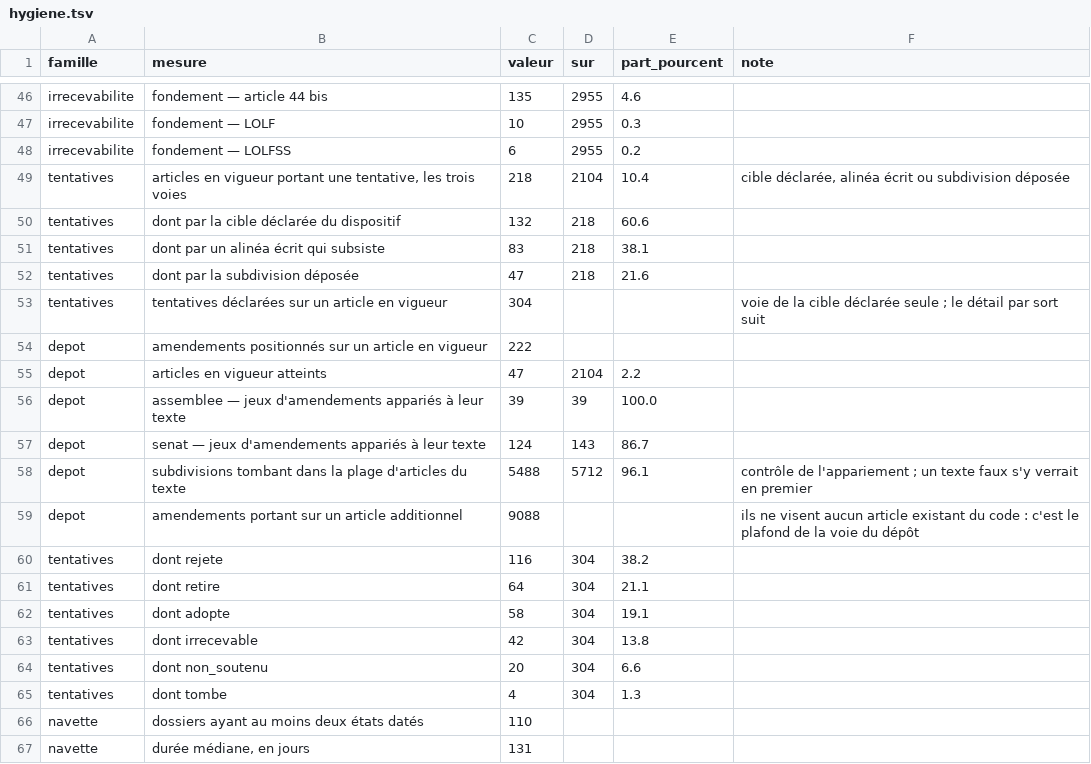
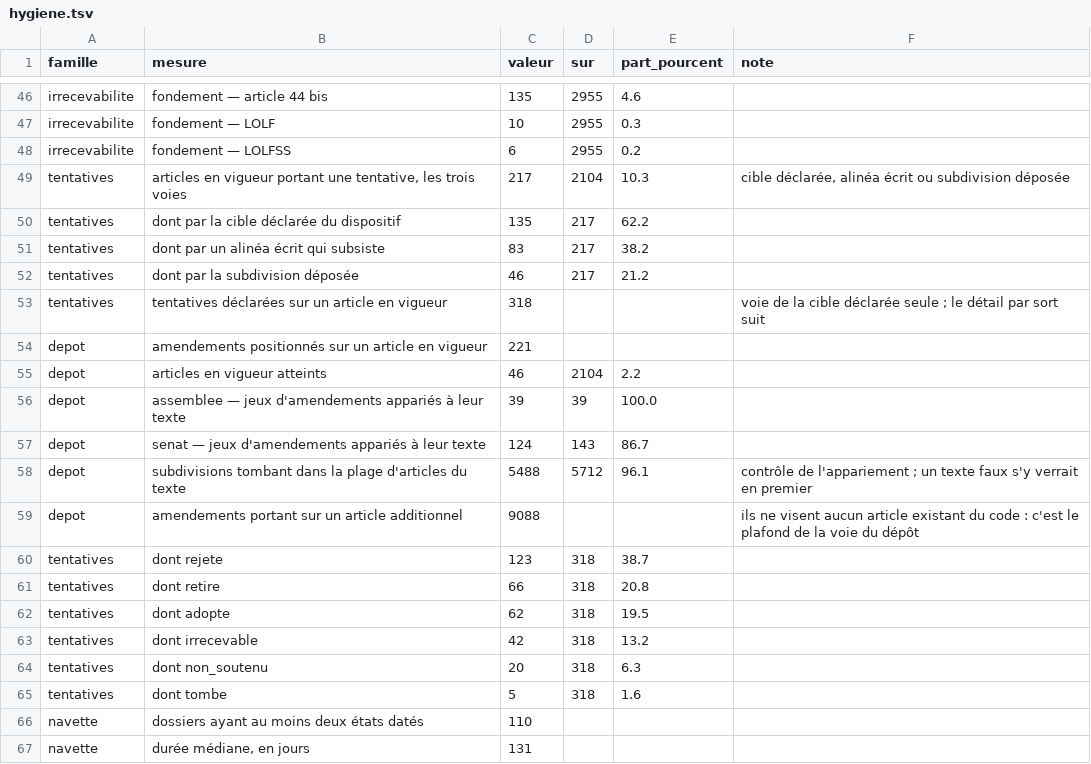
Before and after one commit to HugoFara/ratio-legis, a TSV file: data/mesures/hygiene.tsv, drawn as a sheet; only a part is shown, gaps mark what is left out.

```diff
--- a/data/mesures/hygiene.tsv
+++ b/data/mesures/hygiene.tsv
@@ -48,9 +48,9 @@ irrecevabilite	fondement — LOLF	10	2955	0.3
 irrecevabilite	fondement — LOLFSS	6	2955	0.2	
-tentatives	articles en vigueur portant une tentative, les trois voies	218	2104	10.4	cible déclarée, alinéa écrit ou subdivision déposée
-tentatives	dont par la cible déclarée du dispositif	132	218	60.6	
-tentatives	dont par un alinéa écrit qui subsiste	83	218	38.1	
-tentatives	dont par la subdivision déposée	47	218	21.6	
-tentatives	tentatives déclarées sur un article en vigueur	304			voie de la cible déclarée seule ; le détail par sort suit
-depot	amendements positionnés sur un article en vigueur	222			
-depot	articles en vigueur atteints	47	2104	2.2	
+tentatives	articles en vigueur portant une tentative, les trois voies	217	2104	10.3	cible déclarée, alinéa écrit ou subdivision déposée
+tentatives	dont par la cible déclarée du dispositif	135	217	62.2	
+tentatives	dont par un alinéa écrit qui subsiste	83	217	38.2	
+tentatives	dont par la subdivision déposée	46	217	21.2	
+tentatives	tentatives déclarées sur un article en vigueur	318			voie de la cible déclarée seule ; le détail par sort suit
+depot	amendements positionnés sur un article en vigueur	221			
+depot	articles en vigueur atteints	46	2104	2.2	
 depot	assemblee — jeux d'amendements appariés à leur texte	39	39	100.0	
@@ -59,8 +59,8 @@ depot	subdivisions tombant dans la plage d'articles du texte	5488	5712	96.1	cont
 depot	amendements portant sur un article additionnel	9088			ils ne visent aucun article existant du code : c'est le plafond de la voie du dépôt
-tentatives	dont rejete	116	304	38.2	
-tentatives	dont retire	64	304	21.1	
-tentatives	dont adopte	58	304	19.1	
-tentatives	dont irrecevable	42	304	13.8	
-tentatives	dont non_soutenu	20	304	6.6	
-tentatives	dont tombe	4	304	1.3	
+tentatives	dont rejete	123	318	38.7	
+tentatives	dont retire	66	318	20.8	
+tentatives	dont adopte	62	318	19.5	
+tentatives	dont irrecevable	42	318	13.2	
+tentatives	dont non_soutenu	20	318	6.3	
+tentatives	dont tombe	5	318	1.6	
 navette	dossiers ayant au moins deux états datés	110			
```
Also changed, not shown: 5 other files.
